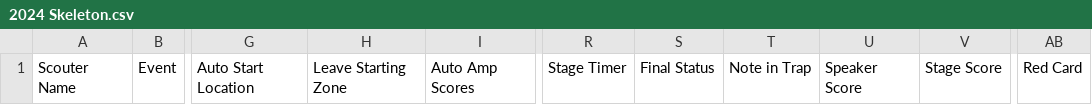
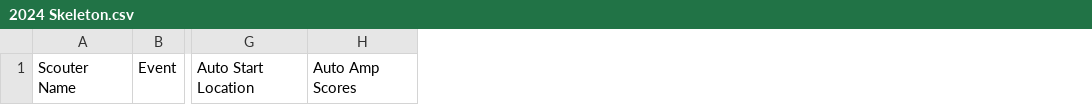
Before and after one commit to McQuaidRobotics/ScoutingPASS, a CSV file: Excel/2024 Skeleton.csv, drawn as a sheet; only a part is shown, gaps mark what is left out; the diff names each change by its address in the sheet, - before the commit and + after, or states it on an @@ line.

Commit message:
Update csv skeleton

```diff
--- a/Excel/2024 Skeleton.csv
+++ b/Excel/2024 Skeleton.csv
-column H, row 1: Leave Starting Zone
-column R, row 1: Stage Timer
-column S, row 1: Final Status
-column T, row 1: Note in Trap
-column U, row 1: Speaker Score
-column V, row 1: Stage Score
-column AB, row 1: Red Card
```
